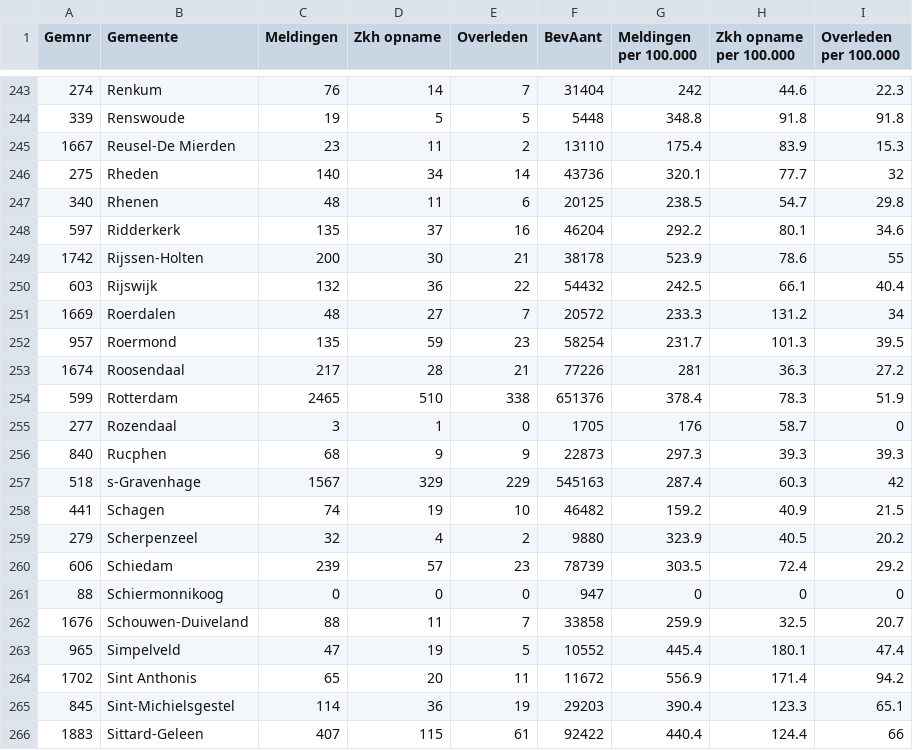
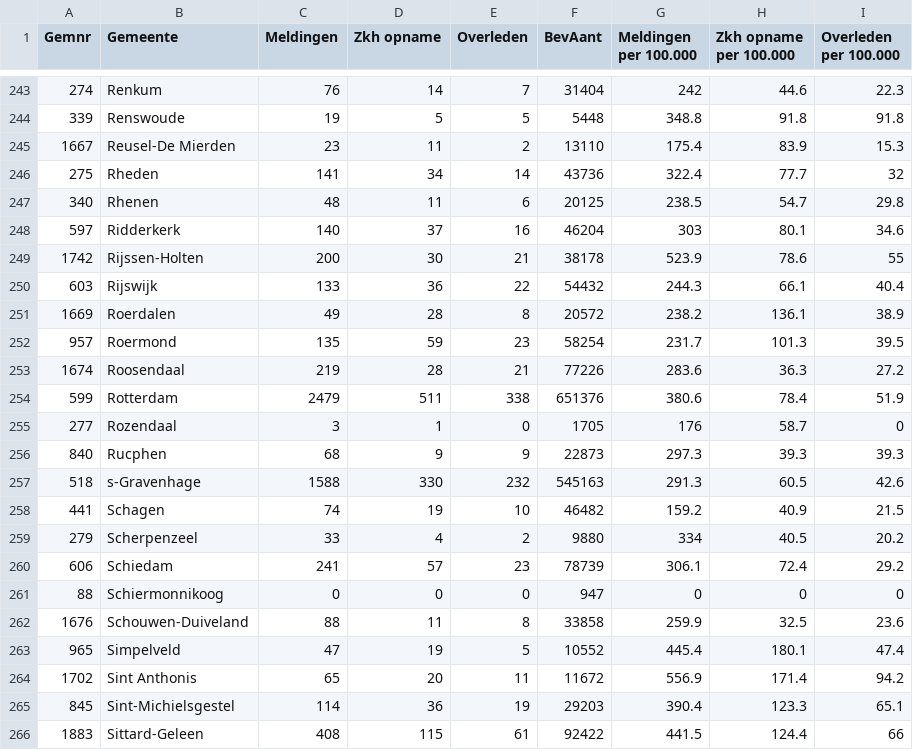
Before and after one commit to japhir/CoronaWatchNL, a CSV file: raw_data/796.csv, drawn as a sheet; only a part is shown, gaps mark what is left out; the diff covers the shown part only.

Commit message:
Add new datasets

```diff
--- a/raw_data/796.csv
+++ b/raw_data/796.csv
@@ -245,19 +245,19 @@ Gemnr;Gemeente;Meldingen;Zkh opname;Overleden;BevAant;Meldingen per 100.000;Zkh
 1667;Reusel-De Mierden;23;11;2;13110;175.4;83.9;15.3
-275;Rheden;140;34;14;43736;320.1;77.7;32
+275;Rheden;141;34;14;43736;322.4;77.7;32
 340;Rhenen;48;11;6;20125;238.5;54.7;29.8
-597;Ridderkerk;135;37;16;46204;292.2;80.1;34.6
+597;Ridderkerk;140;37;16;46204;303;80.1;34.6
 1742;Rijssen-Holten;200;30;21;38178;523.9;78.6;55
-603;Rijswijk;132;36;22;54432;242.5;66.1;40.4
-1669;Roerdalen;48;27;7;20572;233.3;131.2;34
+603;Rijswijk;133;36;22;54432;244.3;66.1;40.4
+1669;Roerdalen;49;28;8;20572;238.2;136.1;38.9
 957;Roermond;135;59;23;58254;231.7;101.3;39.5
-1674;Roosendaal;217;28;21;77226;281;36.3;27.2
-599;Rotterdam;2465;510;338;651376;378.4;78.3;51.9
+1674;Roosendaal;219;28;21;77226;283.6;36.3;27.2
+599;Rotterdam;2479;511;338;651376;380.6;78.4;51.9
 277;Rozendaal;3;1;0;1705;176;58.7;0
 840;Rucphen;68;9;9;22873;297.3;39.3;39.3
-518;s-Gravenhage;1567;329;229;545163;287.4;60.3;42
+518;s-Gravenhage;1588;330;232;545163;291.3;60.5;42.6
 441;Schagen;74;19;10;46482;159.2;40.9;21.5
-279;Scherpenzeel;32;4;2;9880;323.9;40.5;20.2
-606;Schiedam;239;57;23;78739;303.5;72.4;29.2
+279;Scherpenzeel;33;4;2;9880;334;40.5;20.2
+606;Schiedam;241;57;23;78739;306.1;72.4;29.2
 88;Schiermonnikoog;0;0;0;947;0;0;0
-1676;Schouwen-Duiveland;88;11;7;33858;259.9;32.5;20.7
+1676;Schouwen-Duiveland;88;11;8;33858;259.9;32.5;23.6
 965;Simpelveld;47;19;5;10552;445.4;180.1;47.4
@@ -265,2 +265,2 @@ Gemnr;Gemeente;Meldingen;Zkh opname;Overleden;BevAant;Meldingen per 100.000;Zkh
 845;Sint-Michielsgestel;114;36;19;29203;390.4;123.3;65.1
-1883;Sittard-Geleen;407;115;61;92422;440.4;124.4;66
+1883;Sittard-Geleen;408;115;61;92422;441.5;124.4;66
```
Also changed, not shown: 166 edited cells elsewhere in this file.
